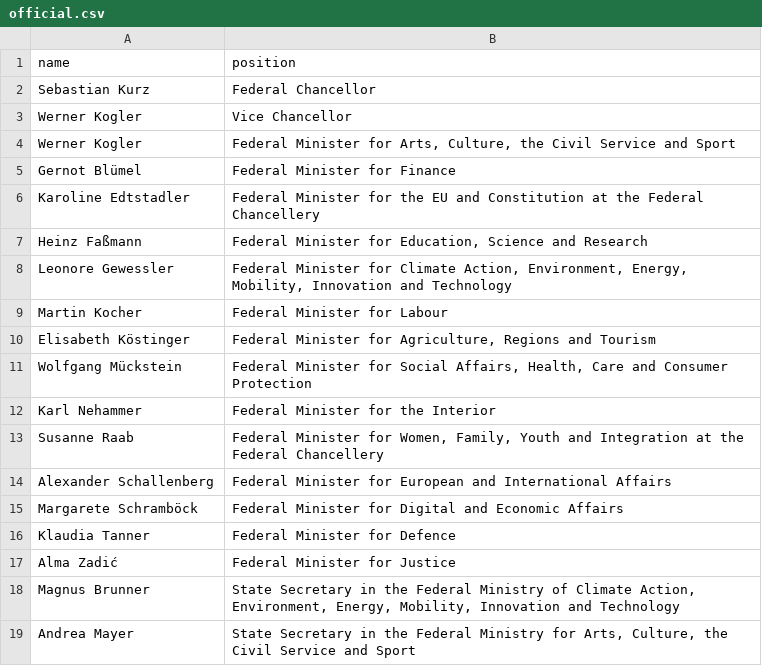
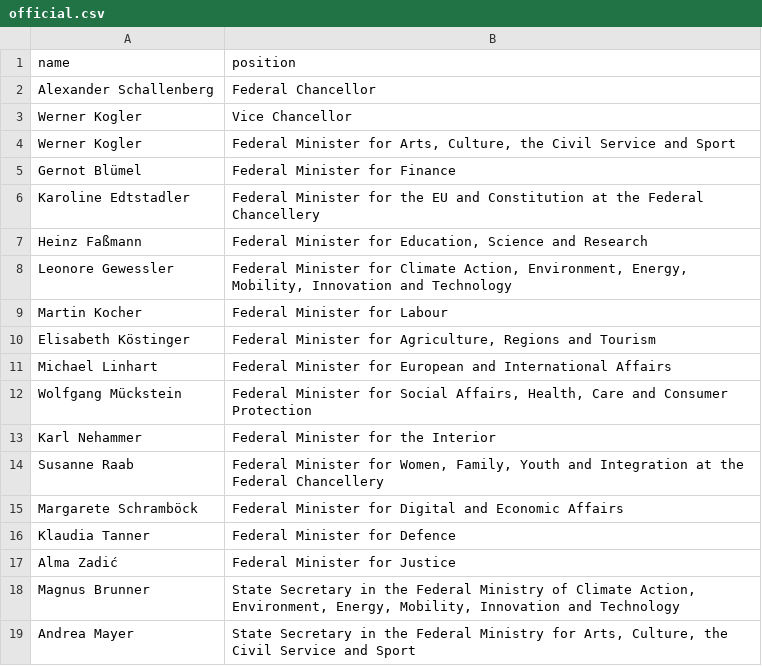
Before and after one commit to every-politician-scrapers/austria-cabinet, a CSV file: data/official.csv, drawn as a sheet.

```diff
--- a/data/official.csv
+++ b/data/official.csv
@@ -1,3 +1,3 @@
 name,position
-Sebastian Kurz,Federal Chancellor
+Alexander Schallenberg,Federal Chancellor
 Werner Kogler,Vice Chancellor
@@ -10,2 +10,3 @@ Martin Kocher,Federal Minister for Labour
 Elisabeth Köstinger,"Federal Minister for Agriculture, Regions and Tourism"
+Michael Linhart,Federal Minister for European and International Affairs
 Wolfgang Mückstein,"Federal Minister for Social Affairs, Health, Care and Consumer Protection"
@@ -13,3 +14,2 @@ Karl Nehammer,Federal Minister for the Interior
 Susanne Raab,"Federal Minister for Women, Family, Youth and Integration at the Federal Chancellery"
-Alexander Schallenberg,Federal Minister for European and International Affairs
 Margarete Schramböck,Federal Minister for Digital and Economic Affairs
```
Also changed, not shown: data/wikidata.csv, 1 other file.
